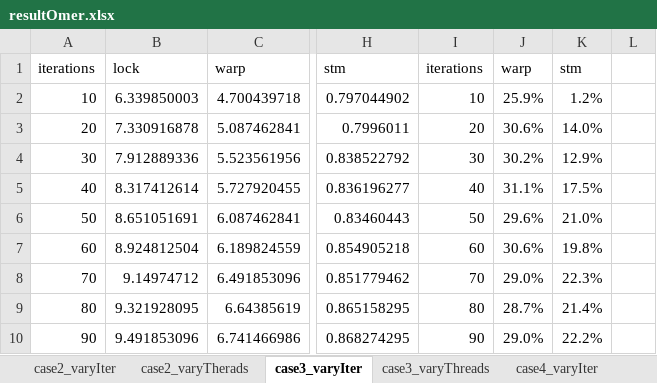
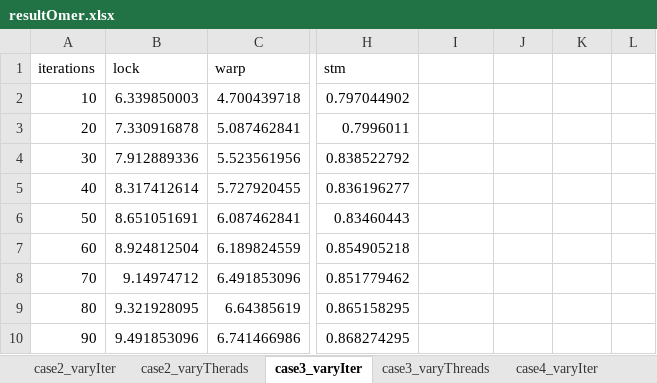
Before and after one commit to omertripp/corrective, an Excel workbook: eval/resultOmer.xlsx, sheet case3_varyIter, drawn as a sheet; only a part is shown, gaps mark what is left out; values as stored, in another font and other column widths than the file's, no borders; charts and pictures not drawn; the diff covers the shown part only; the diff names each change by its address in the sheet, - before the commit and + after, or states it on an @@ line.

```diff
--- a/eval/resultOmer.xlsx (sheet case3_varyIter)
+++ b/eval/resultOmer.xlsx (sheet case3_varyIter)
-I1: iterations
+I1: (empty)
-J1: warp
+J1: (empty)
-K1: stm
+K1: (empty)
-I2: 10
+I2: (empty)
-J2: 25.9%
+J2: (empty)
-K2: 1.2%
+K2: (empty)
-I3: 20
+I3: (empty)
-J3: 30.6%
+J3: (empty)
-K3: 14.0%
+K3: (empty)
-I4: 30
+I4: (empty)
-J4: 30.2%
+J4: (empty)
-K4: 12.9%
+K4: (empty)
-I5: 40
+I5: (empty)
-J5: 31.1%
+J5: (empty)
-K5: 17.5%
+K5: (empty)
-I6: 50
+I6: (empty)
-J6: 29.6%
+J6: (empty)
-K6: 21.0%
+K6: (empty)
-I7: 60
+I7: (empty)
-J7: 30.6%
+J7: (empty)
-K7: 19.8%
+K7: (empty)
-I8: 70
+I8: (empty)
-J8: 29.0%
+J8: (empty)
-K8: 22.3%
+K8: (empty)
-I9: 80
+I9: (empty)
-J9: 28.7%
+J9: (empty)
-K9: 21.4%
+K9: (empty)
-I10: 90
+I10: (empty)
-J10: 29.0%
+J10: (empty)
-K10: 22.2%
+K10: (empty)
```
Also changed, not shown: 14 added rows and 3 edited cells elsewhere in this sheet, sheet case2_varyIter, sheet case2_varyTherads, sheet case3_varyThreads, sheet case4_varyThreads, sheet case5_varyThreads, sheet case5_varyIter, 1 more sheet, charts or pictures, 1 other file.
